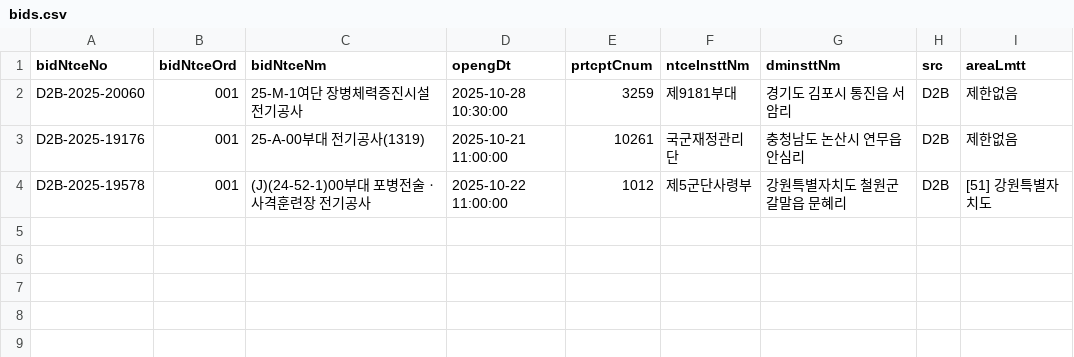
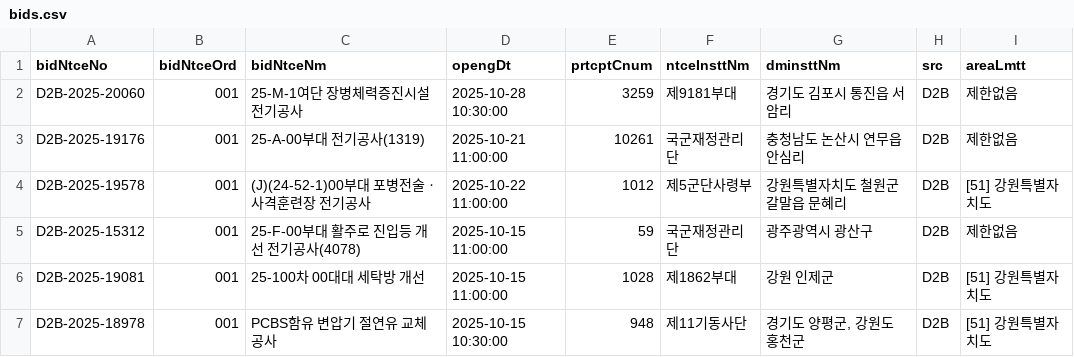
Before and after one commit to whereisjg/g2b-bid-data, a CSV file: data/2025-10/bids.csv, drawn as a sheet; the diff names each change by its address in the sheet, - before the commit and + after, or states it on an @@ line.

```diff
--- a/data/2025-10/bids.csv
+++ b/data/2025-10/bids.csv
+row 5: D2B-2025-15312 | 001 | 25-F-00부대 활주로 진입등 개선 전기공사(4078) | 2025-10-15 11:00:00 | 59 | 국군재정관리단 | 광주광역시 광산구 | D2B | 제한없음
+row 6: D2B-2025-19081 | 001 | 25-100차 00대대 세탁방 개선 | 2025-10-15 11:00:00 | 1028 | 제1862부대 | 강원 인제군 | D2B | [51] 강원특별자치도
+row 7: D2B-2025-18978 | 001 | PCBS함유 변압기 절연유 교체공사 | 2025-10-15 10:30:00 | 948 | 제11기동사단 | 경기도 양평군, 강원도 홍천군 | D2B | [51] 강원특별자치도
```
Also changed, not shown: data/2025-10/notices.csv, data/2025-10/prices.csv, 32 other files.
